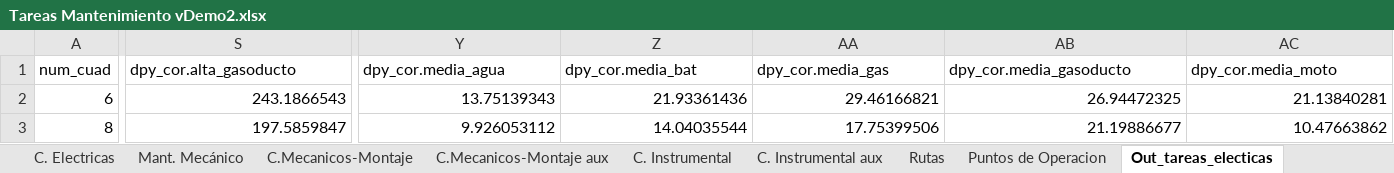
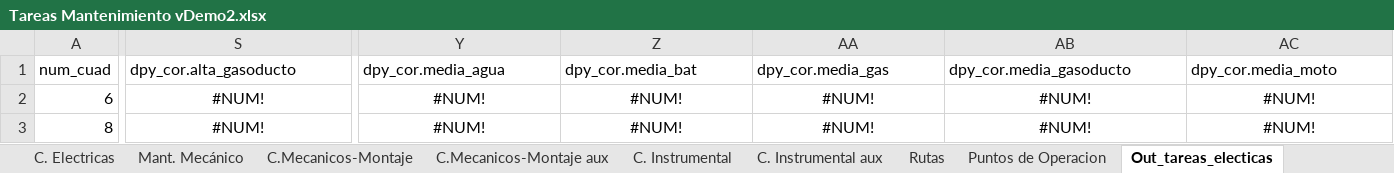
Before and after one commit to datamaniac03/oil, an Excel workbook: Modelo Matenimiento/Tareas Mantenimiento vDemo2.xlsx, sheet Out_tareas_electicas, drawn as a sheet; only a part is shown, gaps mark what is left out; values as stored, in another font and other column widths than the file's, no borders; the diff covers the shown part only; the diff names each change by its address in the sheet, - before the commit and + after, or states it on an @@ line.

```diff
--- a/Modelo Matenimiento/Tareas Mantenimiento vDemo2.xlsx (sheet Out_tareas_electicas)
+++ b/Modelo Matenimiento/Tareas Mantenimiento vDemo2.xlsx (sheet Out_tareas_electicas)
-S2 (dpy_cor.alta_gasoducto): 243.1866543
+S2 (dpy_cor.alta_gasoducto): #NUM!
-S2:S3 alignment: right
+S2:S3 alignment: center
-Y2 (dpy_cor.media_agua): 13.75139343
+Y2 (dpy_cor.media_agua): #NUM!
-Y2:AC3 alignment: right
+Y2:AC3 alignment: center
-Z2 (dpy_cor.media_bat): 21.93361436
+Z2 (dpy_cor.media_bat): #NUM!
-AA2 (dpy_cor.media_gas): 29.46166821
+AA2 (dpy_cor.media_gas): #NUM!
-AB2 (dpy_cor.media_gasoducto): 26.94472325
+AB2 (dpy_cor.media_gasoducto): #NUM!
-AC2 (dpy_cor.media_moto): 21.13840281
+AC2 (dpy_cor.media_moto): #NUM!
-S3 (dpy_cor.alta_gasoducto): 197.5859847
+S3 (dpy_cor.alta_gasoducto): #NUM!
-Y3 (dpy_cor.media_agua): 9.926053112
+Y3 (dpy_cor.media_agua): #NUM!
-Z3 (dpy_cor.media_bat): 14.04035544
+Z3 (dpy_cor.media_bat): #NUM!
-AA3 (dpy_cor.media_gas): 17.75399506
+AA3 (dpy_cor.media_gas): #NUM!
-AB3 (dpy_cor.media_gasoducto): 21.19886677
+AB3 (dpy_cor.media_gasoducto): #NUM!
-AC3 (dpy_cor.media_moto): 10.47663862
+AC3 (dpy_cor.media_moto): #NUM!
```
Also changed, not shown: 130 edited cells and cell formats elsewhere in this sheet, sheet Out_tareas_mecanicas, sheet Out_tareas_insturmental, Modelo Matenimiento/out_asignacion/c_12_Out_tareas_electicas.xlsx, Modelo Matenimiento/out_asignacion/c_12_Out_tareas_insturmental.xlsx, 4 other files.
